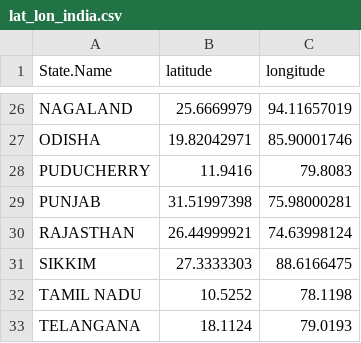
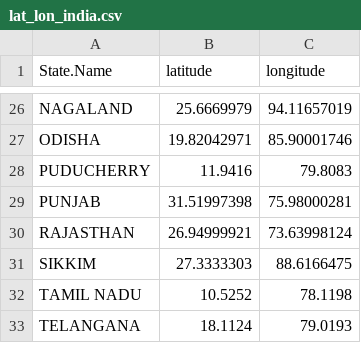
Before and after one commit to indrapaul824/COVID-19-India-Viz, a CSV file: lat_lon_india.csv, drawn as a sheet; only a part is shown, gaps mark what is left out.

Commit message:
Update Rajasthan location

```diff
--- a/lat_lon_india.csv
+++ b/lat_lon_india.csv
@@ -29,3 +29,3 @@
 "PUNJAB    ",31.51997398,75.98000281
-"RAJASTHAN     ",26.44999921,74.63998124
+"RAJASTHAN     ",26.94999921,73.63998124
 "SIKKIM    ",27.3333303,88.6166475
```
